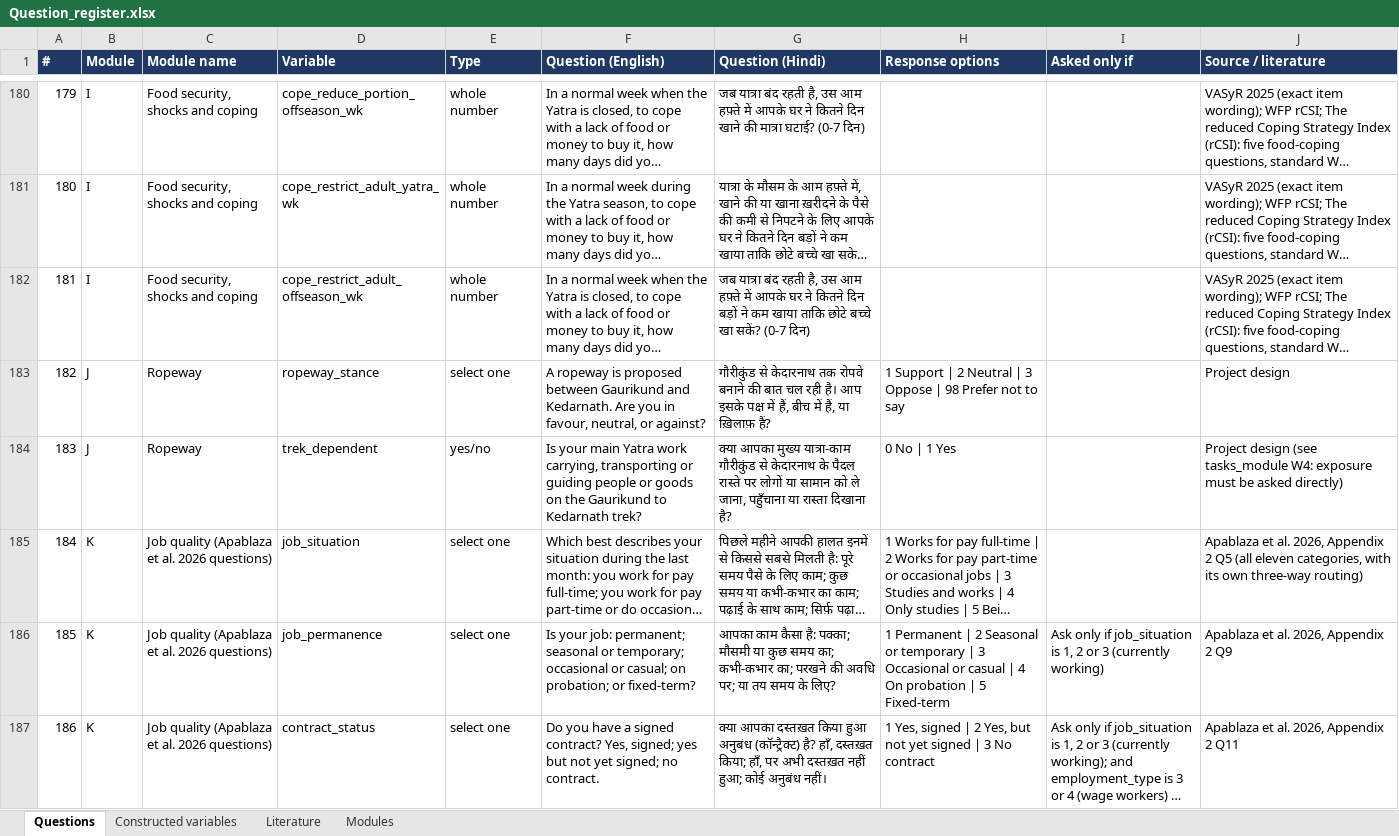
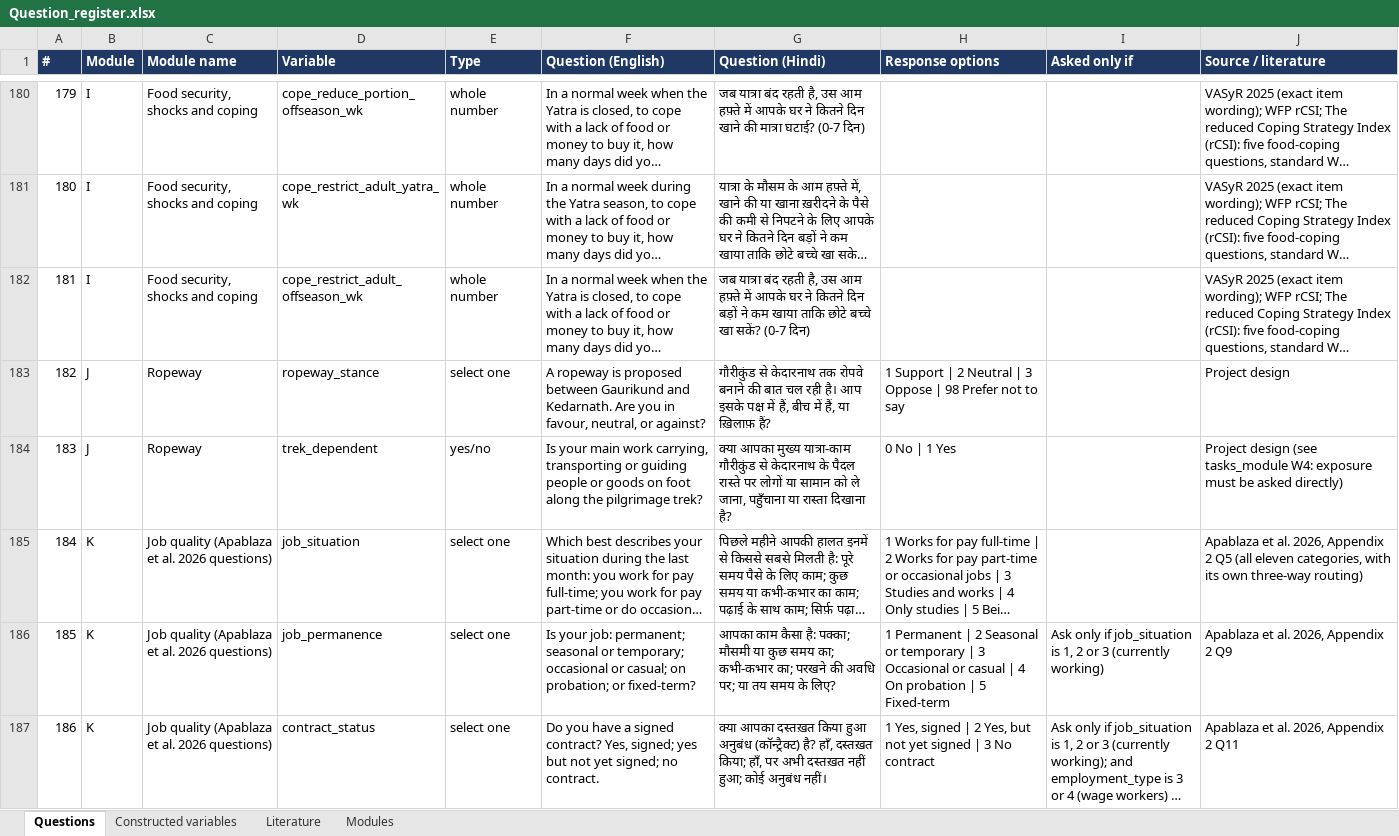
Before and after one commit to royTrains/kedarnath-livelihoods-survey-instrument, an Excel workbook: replication/final_instrument/questionnaire/Question_register.xlsx, sheet Questions, drawn as a sheet; only a part is shown, gaps mark what is left out; long unchanged cells end in …; values as stored, in another font and other column widths than the file's, no borders; the diff names each change by its address in the sheet, - before the commit and + after, or states it on an @@ line.

```diff
--- a/replication/final_instrument/questionnaire/Question_register.xlsx (sheet Questions)
+++ b/replication/final_instrument/questionnaire/Question_register.xlsx (sheet Questions)
-F184 (Question (English)): …your main Yatra work carrying, transporting or guiding people or goods on the Gaurikund to Kedarnath trek?
+F184 (Question (English)): …your main work carrying, transporting or guiding people or goods on foot along the pilgrimage trek?
```
Also changed, not shown: replication/final_instrument/questionnaire/Kedarnath_final_kobo.xlsx, 19 other files.
